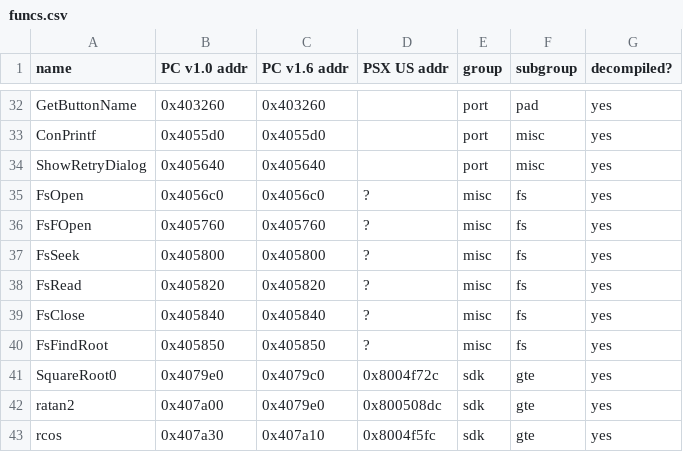
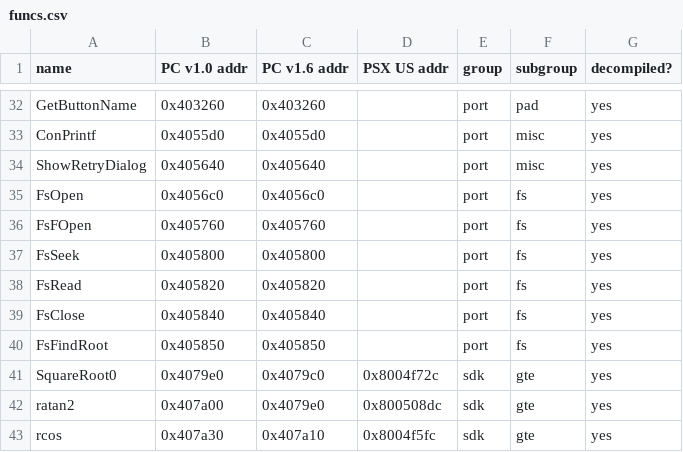
Before and after one commit to quantumdude836/BugsDecomp, a CSV file: doc/src/funcs.csv, drawn as a sheet; only a part is shown, gaps mark what is left out.

Commit message:
Mark filesystem functions as port-only

```diff
--- a/doc/src/funcs.csv
+++ b/doc/src/funcs.csv
@@ -34,8 +34,8 @@ ConPrintf,0x4055d0,0x4055d0,,port,misc,yes
 ShowRetryDialog,0x405640,0x405640,,port,misc,yes
-FsOpen,0x4056c0,0x4056c0,?,misc,fs,yes
-FsFOpen,0x405760,0x405760,?,misc,fs,yes
-FsSeek,0x405800,0x405800,?,misc,fs,yes
-FsRead,0x405820,0x405820,?,misc,fs,yes
-FsClose,0x405840,0x405840,?,misc,fs,yes
-FsFindRoot,0x405850,0x405850,?,misc,fs,yes
+FsOpen,0x4056c0,0x4056c0,,port,fs,yes
+FsFOpen,0x405760,0x405760,,port,fs,yes
+FsSeek,0x405800,0x405800,,port,fs,yes
+FsRead,0x405820,0x405820,,port,fs,yes
+FsClose,0x405840,0x405840,,port,fs,yes
+FsFindRoot,0x405850,0x405850,,port,fs,yes
 SquareRoot0,0x4079e0,0x4079c0,0x8004f72c,sdk,gte,yes
```
Also changed, not shown: 1 other file.
